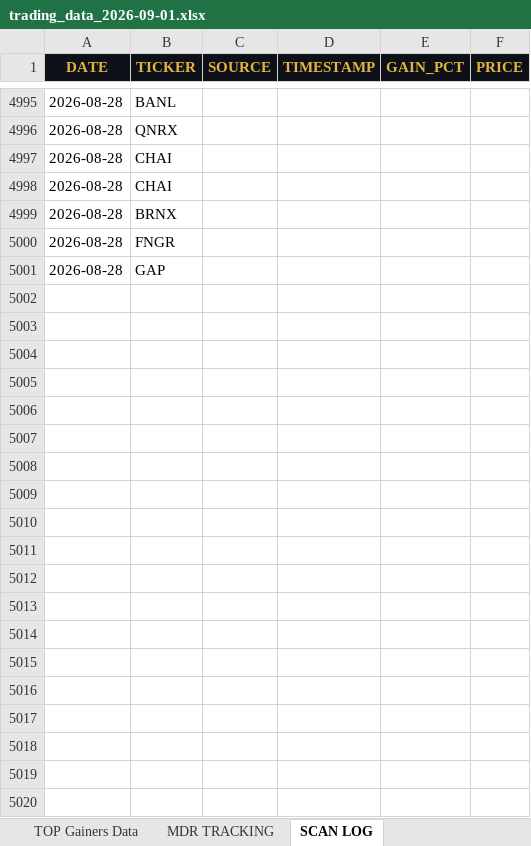
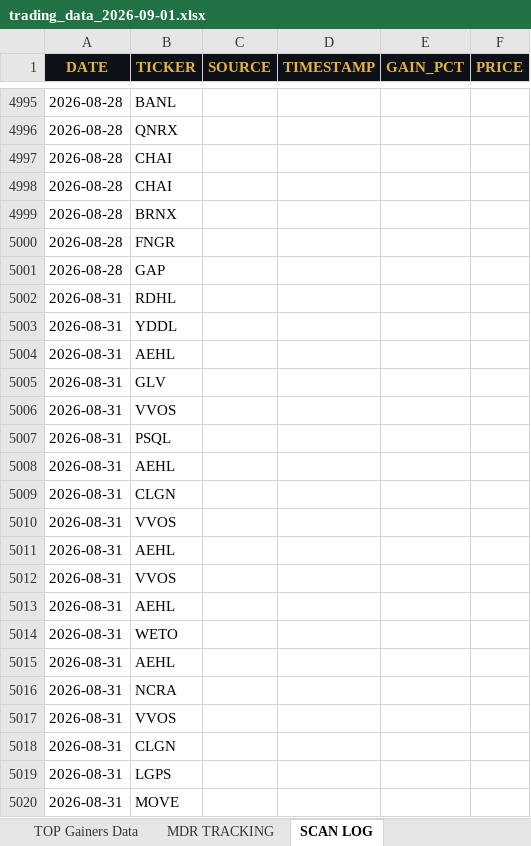
Before and after one commit to cmletsch/trading-system, an Excel workbook: data/trading_data_2026-09-01.xlsx, sheet SCAN LOG, drawn as a sheet; only a part is shown, gaps mark what is left out; values as stored, in another font and other column widths than the file's, no borders; the diff covers the shown part only; the diff names each change by its address in the sheet, - before the commit and + after, or states it on an @@ line.

```diff
--- a/data/trading_data_2026-09-01.xlsx (sheet SCAN LOG)
+++ b/data/trading_data_2026-09-01.xlsx (sheet SCAN LOG)
+row 5002: 2026-08-31 | RDHL
+row 5003: 2026-08-31 | YDDL
+row 5004: 2026-08-31 | AEHL
+row 5005: 2026-08-31 | GLV
+row 5006: 2026-08-31 | VVOS
+row 5007: 2026-08-31 | PSQL
+row 5008: 2026-08-31 | AEHL
+row 5009: 2026-08-31 | CLGN
+row 5010: 2026-08-31 | VVOS
+row 5011: 2026-08-31 | AEHL
+row 5012: 2026-08-31 | VVOS
+row 5013: 2026-08-31 | AEHL
+row 5014: 2026-08-31 | WETO
+row 5015: 2026-08-31 | AEHL
+row 5016: 2026-08-31 | NCRA
+row 5017: 2026-08-31 | VVOS
+row 5018: 2026-08-31 | CLGN
+row 5019: 2026-08-31 | LGPS
+row 5020: 2026-08-31 | MOVE
```
Also changed, not shown: 53 added rows elsewhere in this sheet, sheet MDR TRACKING, sheet TOP Gainers Data, 2 other files.
